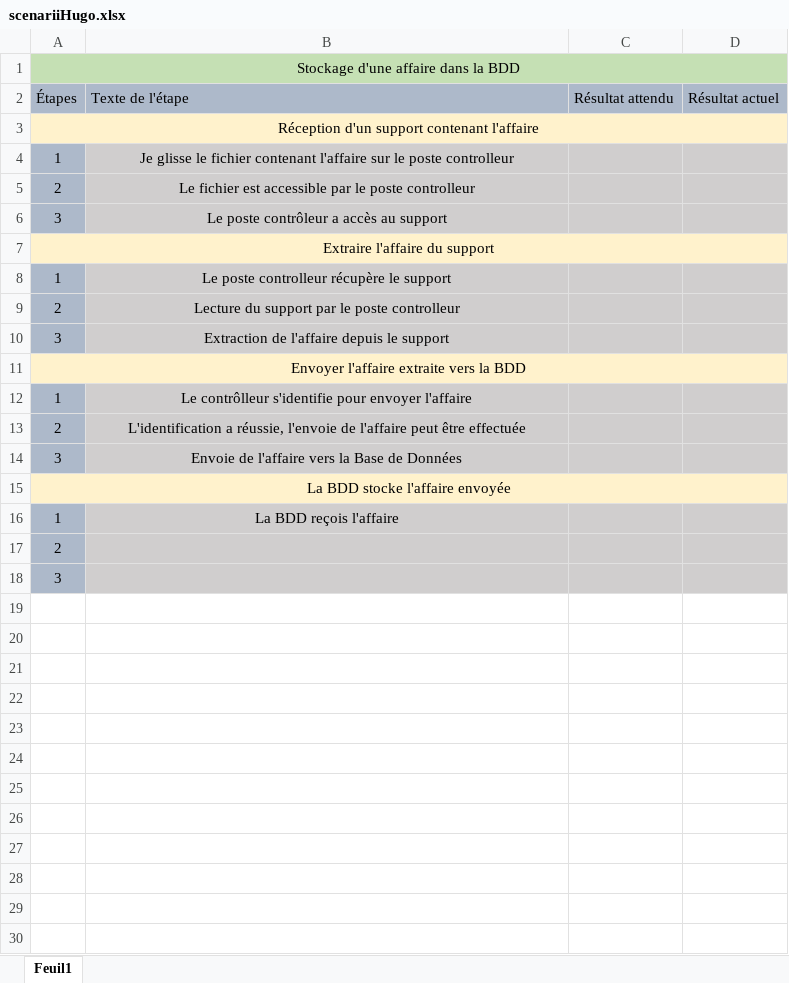
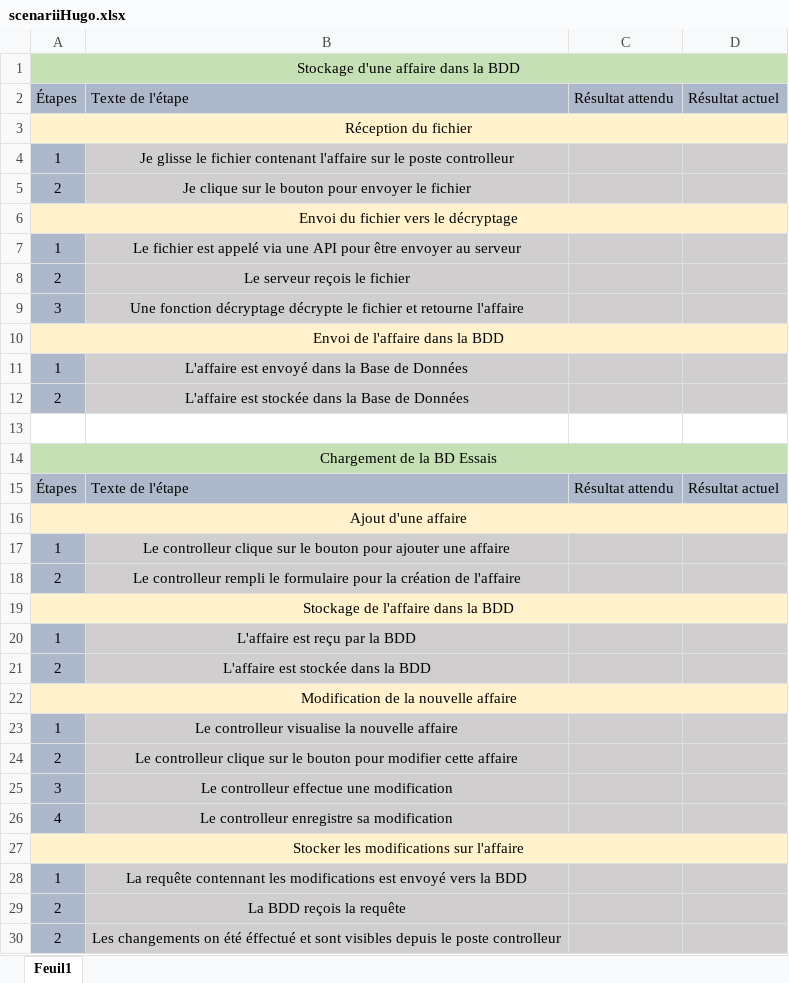
Before and after one commit to MRCThomas/testDeVerinSurBancHydraulique, an Excel workbook: Analyse/Hugo/scenariiHugo.xlsx, sheet Feuil1, drawn as a sheet; only a part is shown; the shorter side is filled out with more unchanged rows; values as stored, in another font and other column widths than the file's, no borders; removed rows and columns are numbered as before the commit, all else as after; the diff covers the shown part only; the diff names each change by its address in the sheet, - before the commit and + after, or states it on an @@ line.

Commit message:
Scenarii
Modification et ajout de scenarii

```diff
--- a/Analyse/Hugo/scenariiHugo.xlsx (sheet Feuil1)
+++ b/Analyse/Hugo/scenariiHugo.xlsx (sheet Feuil1)
-A3: Réception d'un support contenant l'affaire
+A3: Réception du fichier
-B5: Le fichier est accessible par le poste controlleur
+B5: Je clique sur le bouton pour envoyer le fichier
+row 6: Envoi du fichier vers le décryptage
+row 7: 1 | Le fichier est appelé via une API pour être envoyer au serveur
+row 8: 2 | Le serveur reçois le fichier
-B9: Le poste contrôleur a accès au support
+B9: Une fonction décryptage décrypte le fichier et retourne l'affaire
-A10: Extraire l'affaire du support
+A10: Envoi de l'affaire dans la BDD
+row 11: 1 | L'affaire est envoyé dans la Base de Données
+row 12: 2 | L'affaire est stockée dans la Base de Données
+row 13: (empty)
+row 14: Chargement de la BD Essais
+row 15: Étapes | Texte de l'étape | Résultat attendu | Résultat actuel
+row 16: Ajout d'une affaire
-B17: Le poste controlleur récupère le support
+B17: Le controlleur clique sur le bouton pour ajouter une affaire
-B18: Lecture du support par le poste controlleur
+B18: Le controlleur rempli le formulaire pour la création de l'affaire
-row 10: 3 | Extraction de l'affaire depuis le support
-A19: Envoyer l'affaire extraite vers la BDD
+A19: Stockage de l'affaire dans la BDD
+row 20: 1 | L'affaire est reçu par la BDD
+row 21: 2 | L'affaire est stockée dans la BDD
+row 22: Modification de la nouvelle affaire
-B23: Le contrôlleur s'identifie pour envoyer l'affaire
+B23: Le controlleur visualise la nouvelle affaire
-B24: L'identification a réussie, l'envoie de l'affaire peut être effectuée
+B24: Le controlleur clique sur le bouton pour modifier cette affaire
-B25: Envoie de l'affaire vers la Base de Données
+B25: Le controlleur effectue une modification
+row 26: 4 | Le controlleur enregistre sa modification
-A27: La BDD stocke l'affaire envoyée
+A27: Stocker les modifications sur l'affaire
-B28: La BDD reçois l'affaire
+B28: La requête contennant les modifications est envoyé vers la BDD
+row 29: 2 | La BDD reçois la requête
+row 30: 2 | Les changements on été éffectué et sont visibles depuis le poste controlleur
```
Also changed, not shown: 11 added rows elsewhere in this sheet.
